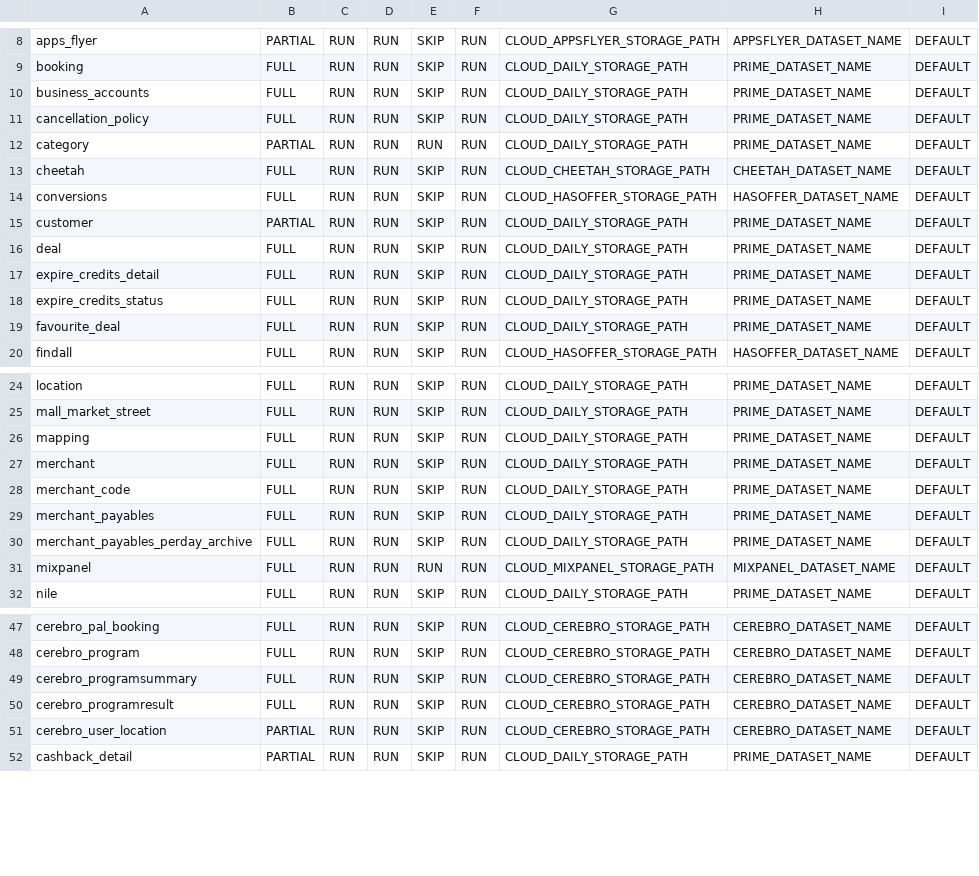
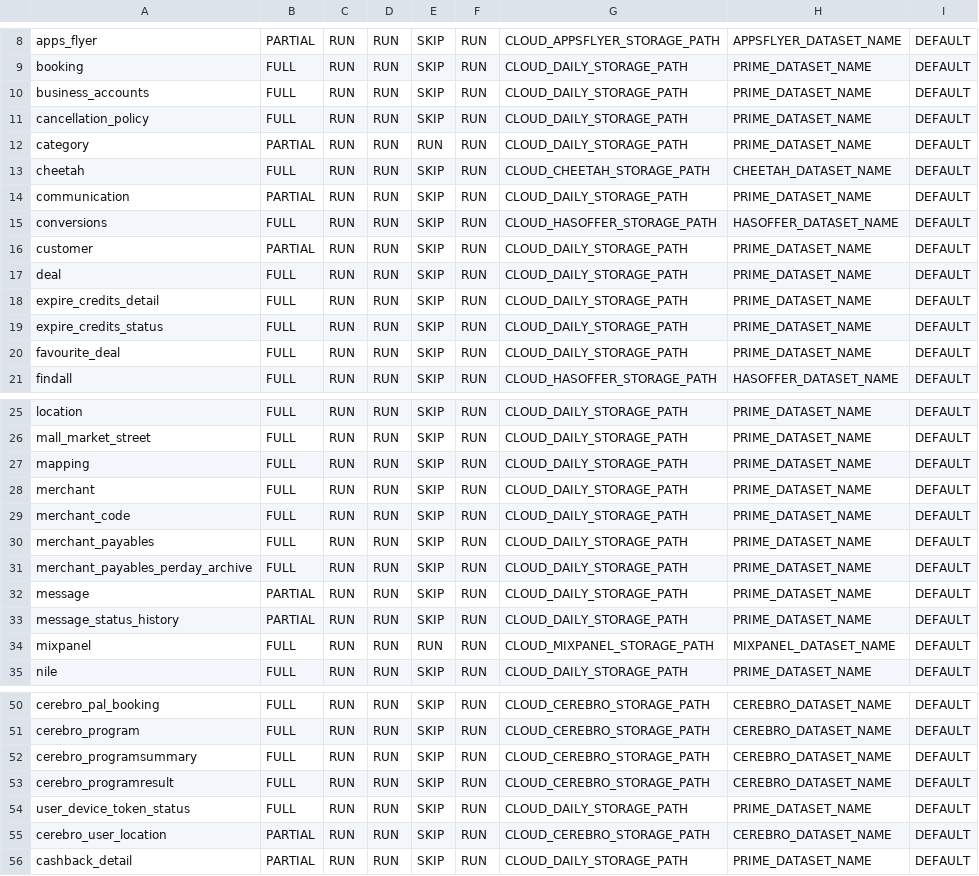
Before and after one commit to rashmishra/Atom, a CSV file: modular_ETL/config/config.csv, drawn as a sheet; only a part is shown, gaps mark what is left out; the diff names each change by its address in the sheet, - before the commit and + after, or states it on an @@ line.

Commit message:
config.csv edited online with Bitbucket

```diff
--- a/modular_ETL/config/config.csv
+++ b/modular_ETL/config/config.csv
+row 14: communication | PARTIAL | RUN | RUN | SKIP | RUN | CLOUD_DAILY_STORAGE_PATH | PRIME_DATASET_NAME | DEFAULT
+row 32: message | PARTIAL | RUN | RUN | SKIP | RUN | CLOUD_DAILY_STORAGE_PATH | PRIME_DATASET_NAME | DEFAULT
+row 33: message_status_history | PARTIAL | RUN | RUN | SKIP | RUN | CLOUD_DAILY_STORAGE_PATH | PRIME_DATASET_NAME | DEFAULT
+row 54: user_device_token_status | FULL | RUN | RUN | SKIP | RUN | CLOUD_DAILY_STORAGE_PATH | PRIME_DATASET_NAME | DEFAULT
```
